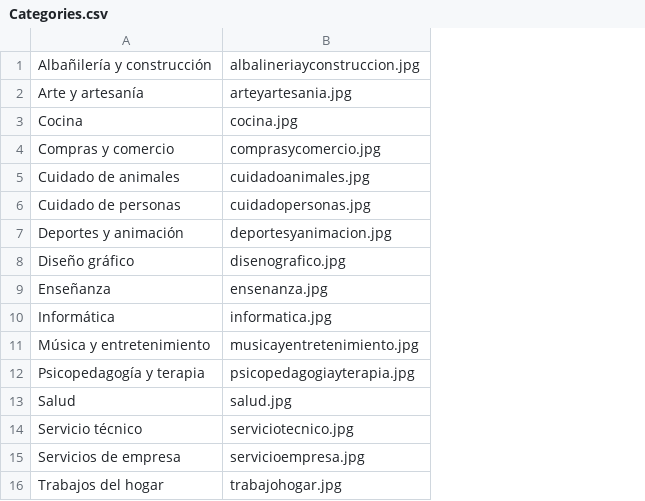
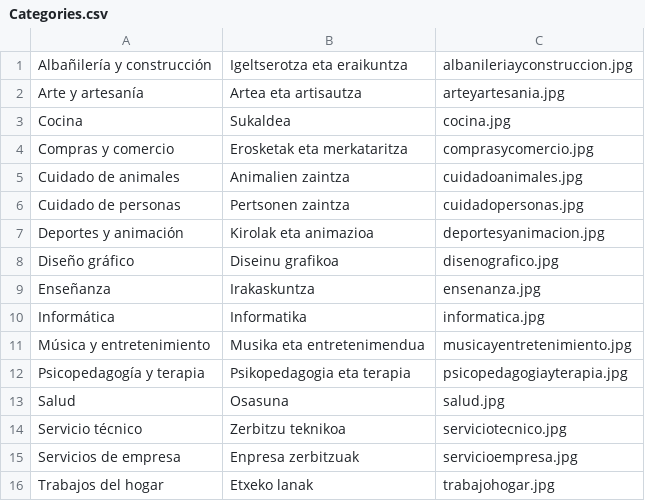
Before and after one commit to amaiacss/bancodetiempo, a CSV file: backend/app/Database/Seeds/Categories.csv, drawn as a sheet; addresses are those after the commit; the diff names each change by its address in the sheet, - before the commit and + after, or states it on an @@ line.

```diff
--- a/backend/app/Database/Seeds/Categories.csv
+++ b/backend/app/Database/Seeds/Categories.csv
+column B, rows 1-16: Igeltserotza eta eraikuntza | Artea eta artisautza | Sukaldea | Erosketak eta merkataritza | Animalien zaintza | Pertsonen zaintza | Kirolak eta animazioa | Diseinu grafikoa | Irakaskuntza | Informatika | Musika eta entretenimendua | Psikopedagogia eta terapia | Osasuna | Zerbitzu teknikoa | Enpresa zerbitzuak | Etxeko lanak
-C1: albalineriayconstruccion.jpg
+C1: albanileriayconstruccion.jpg
```
Also changed, not shown: 22 other files.
